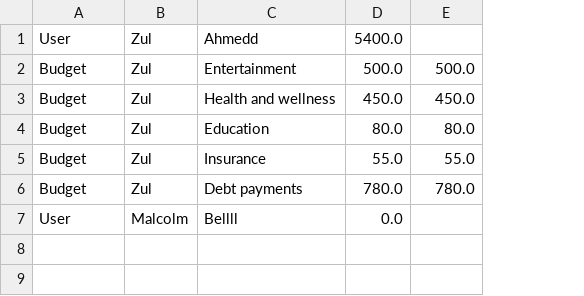
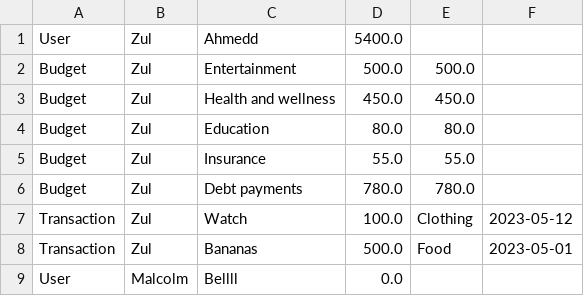
Before and after one commit to Minh-tao/BetterBudget, a CSV file: data.csv, drawn as a sheet; the diff names each change by its address in the sheet, - before the commit and + after, or states it on an @@ line.

Commit message:
TransactionInput.java now stitched with backend, I get a regex error when adding though. BudgetView is now tested and working.

```diff
--- a/data.csv
+++ b/data.csv
+column F, empty
+row 7: Transaction | Zul | Watch | 100.0 | Clothing | 2023-05-12
+row 8: Transaction | Zul | Bananas | 500.0 | Food | 2023-05-01
```
Also changed, not shown: 2 other files.
